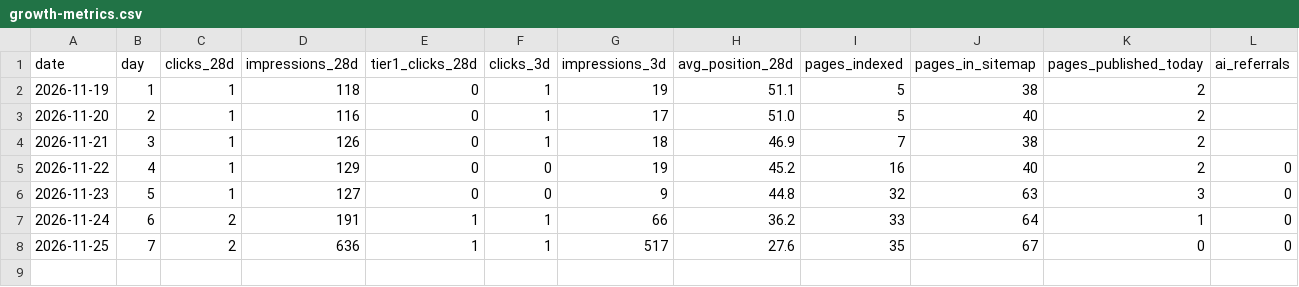
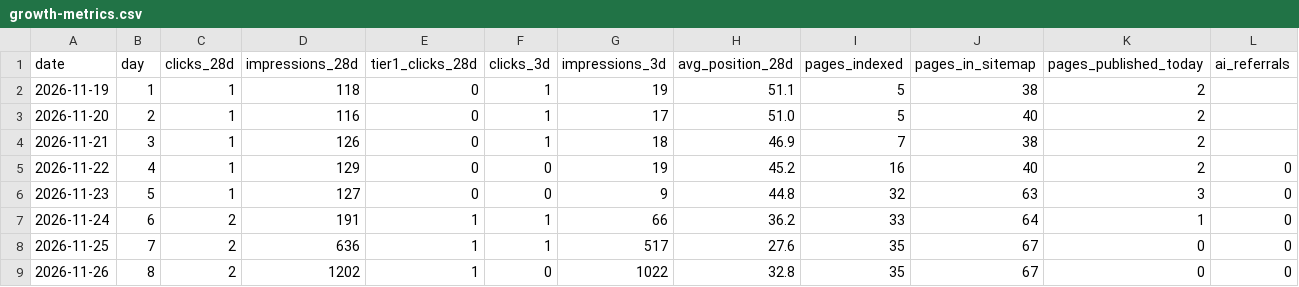
Before and after one commit to GLIDER97/AutoSpex_v3, a CSV file: docs/growth-metrics.csv, drawn as a sheet.

```diff
--- a/docs/growth-metrics.csv
+++ b/docs/growth-metrics.csv
@@ -8 +8,2 @@ date,day,clicks_28d,impressions_28d,tier1_clicks_28d,clicks_3d,impressions_3d,av
 2026-11-25,7,2,636,1,1,517,27.6,35,67,0,0
+2026-11-26,8,2,1202,1,0,1022,32.8,35,67,0,0
```
Also changed, not shown: 8 other files.
